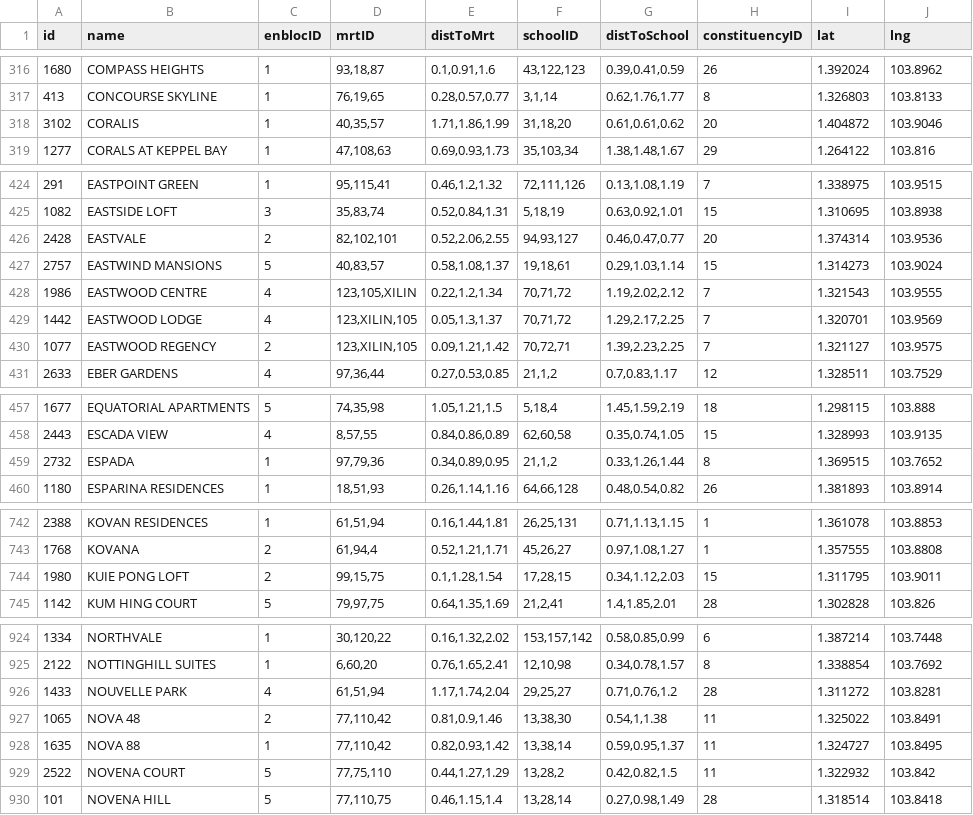
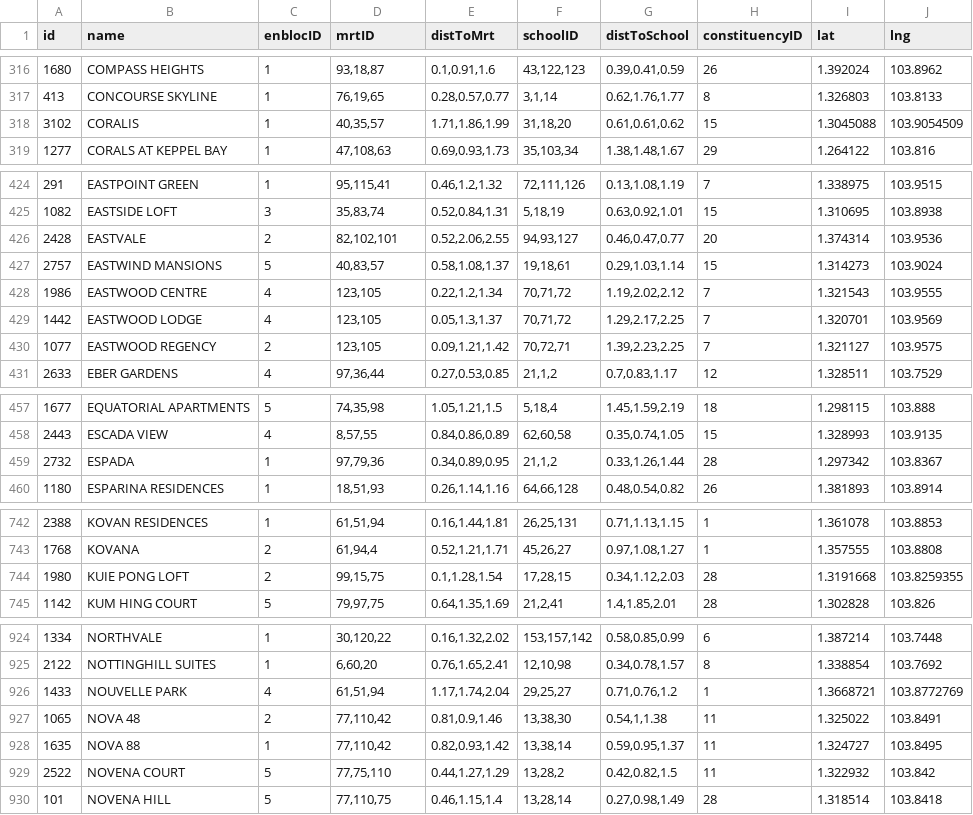
Before and after one commit to CE2006-TryHard/property-genie, a CSV file: public/data/data-all.csv, drawn as a sheet; only a part is shown, gaps mark what is left out; the diff covers the shown part only.

```diff
--- a/public/data/data-all.csv
+++ b/public/data/data-all.csv
@@ -317,3 +317,3 @@ id,name,enblocID,mrtID,distToMrt,schoolID,distToSchool,constituencyID,lat,lng
 413,CONCOURSE SKYLINE,1,"76,19,65","0.28,0.57,0.77","3,1,14","0.62,1.76,1.77",8,1.326803,103.8133
-3102,CORALIS,1,"40,35,57","1.71,1.86,1.99","31,18,20","0.61,0.61,0.62",20,1.404872,103.9046
+3102,CORALIS,1,"40,35,57","1.71,1.86,1.99","31,18,20","0.61,0.61,0.62",15,1.3045088,103.9054509
 1277,CORALS AT KEPPEL BAY,1,"47,108,63","0.69,0.93,1.73","35,103,34","1.38,1.48,1.67",29,1.264122,103.816
@@ -427,5 +427,5 @@ id,name,enblocID,mrtID,distToMrt,schoolID,distToSchool,constituencyID,lat,lng
 2757,EASTWIND MANSIONS,5,"40,83,57","0.58,1.08,1.37","19,18,61","0.29,1.03,1.14",15,1.314273,103.9024
-1986,EASTWOOD CENTRE,4,"123,105,XILIN","0.22,1.2,1.34","70,71,72","1.19,2.02,2.12",7,1.321543,103.9555
-1442,EASTWOOD LODGE,4,"123,XILIN,105","0.05,1.3,1.37","70,71,72","1.29,2.17,2.25",7,1.320701,103.9569
-1077,EASTWOOD REGENCY,2,"123,XILIN,105","0.09,1.21,1.42","70,72,71","1.39,2.23,2.25",7,1.321127,103.9575
+1986,EASTWOOD CENTRE,4,"123,105","0.22,1.2,1.34","70,71,72","1.19,2.02,2.12",7,1.321543,103.9555
+1442,EASTWOOD LODGE,4,"123,105","0.05,1.3,1.37","70,71,72","1.29,2.17,2.25",7,1.320701,103.9569
+1077,EASTWOOD REGENCY,2,"123,105","0.09,1.21,1.42","70,72,71","1.39,2.23,2.25",7,1.321127,103.9575
 2633,EBER GARDENS,4,"97,36,44","0.27,0.53,0.85","21,1,2","0.7,0.83,1.17",12,1.328511,103.7529
@@ -458,3 +458,3 @@ id,name,enblocID,mrtID,distToMrt,schoolID,distToSchool,constituencyID,lat,lng
 2443,ESCADA VIEW,4,"8,57,55","0.84,0.86,0.89","62,60,58","0.35,0.74,1.05",15,1.328993,103.9135
-2732,ESPADA,1,"97,79,36","0.34,0.89,0.95","21,1,2","0.33,1.26,1.44",8,1.369515,103.7652
+2732,ESPADA,1,"97,79,36","0.34,0.89,0.95","21,1,2","0.33,1.26,1.44",28,1.297342,103.8367
 1180,ESPARINA RESIDENCES,1,"18,51,93","0.26,1.14,1.16","64,66,128","0.48,0.54,0.82",26,1.381893,103.8914
@@ -743,3 +743,3 @@ id,name,enblocID,mrtID,distToMrt,schoolID,distToSchool,constituencyID,lat,lng
 1768,KOVANA,2,"61,94,4","0.52,1.21,1.71","45,26,27","0.97,1.08,1.27",1,1.357555,103.8808
-1980,KUIE PONG LOFT,2,"99,15,75","0.1,1.28,1.54","17,28,15","0.34,1.12,2.03",15,1.311795,103.9011
+1980,KUIE PONG LOFT,2,"99,15,75","0.1,1.28,1.54","17,28,15","0.34,1.12,2.03",28,1.3191668,103.8259355
 1142,KUM HING COURT,5,"79,97,75","0.64,1.35,1.69","21,2,41","1.4,1.85,2.01",28,1.302828,103.826
@@ -925,3 +925,3 @@ id,name,enblocID,mrtID,distToMrt,schoolID,distToSchool,constituencyID,lat,lng
 2122,NOTTINGHILL SUITES,1,"6,60,20","0.76,1.65,2.41","12,10,98","0.34,0.78,1.57",8,1.338854,103.7692
-1433,NOUVELLE PARK,4,"61,51,94","1.17,1.74,2.04","29,25,27","0.71,0.76,1.2",28,1.311272,103.8281
+1433,NOUVELLE PARK,4,"61,51,94","1.17,1.74,2.04","29,25,27","0.71,0.76,1.2",1,1.3668721,103.8772769
 1065,NOVA 48,2,"77,110,42","0.81,0.9,1.46","13,38,30","0.54,1,1.38",11,1.325022,103.8491
```
Also changed, not shown: 43 edited cells elsewhere in this file, 34 other files.
